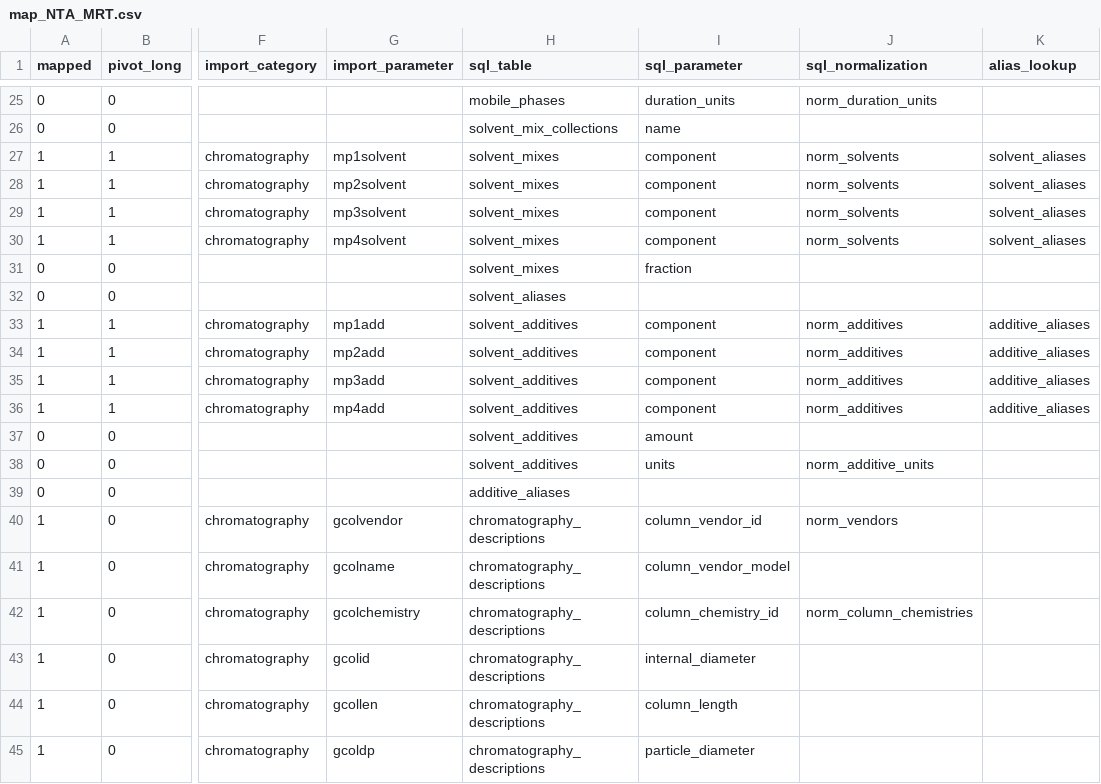
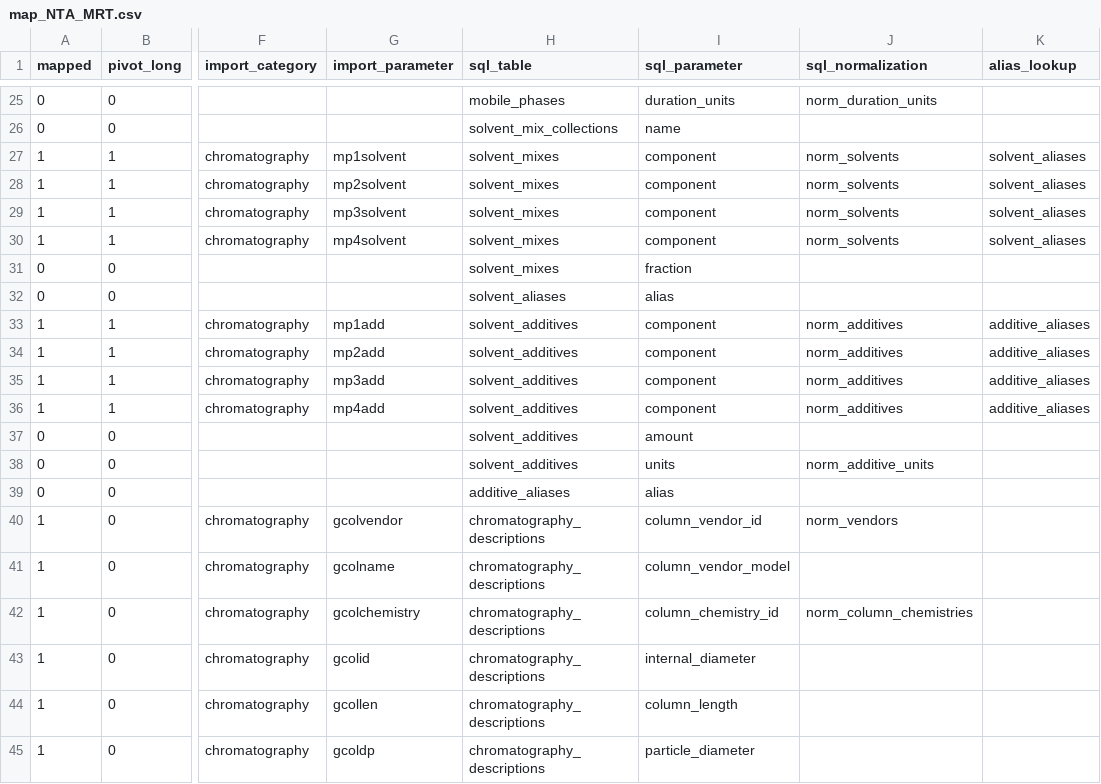
Before and after one commit to usnistgov/dimspec, a CSV file: config/map_NTA_MRT.csv, drawn as a sheet; only a part is shown, gaps mark what is left out; the diff names each change by its address in the sheet, - before the commit and + after, or states it on an @@ line.

Commit message:
Import map tweak.

```diff
--- a/config/map_NTA_MRT.csv
+++ b/config/map_NTA_MRT.csv
-I32 (sql_parameter): (empty)
+I32 (sql_parameter): alias
-I39 (sql_parameter): (empty)
+I39 (sql_parameter): alias
```
